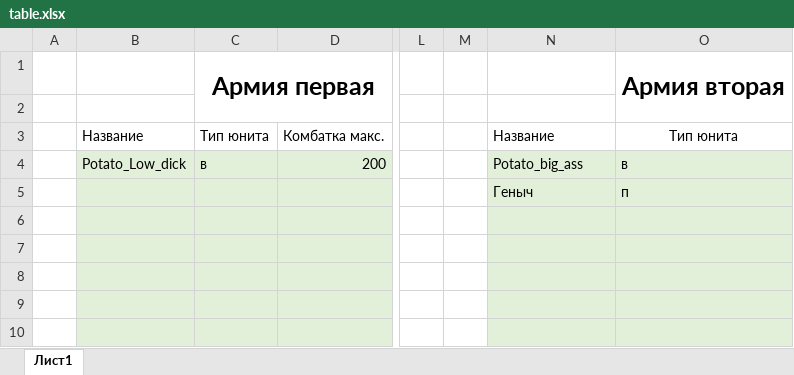
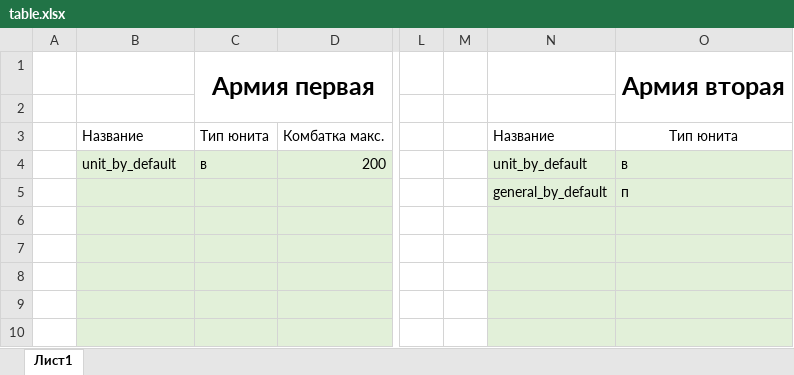
Before and after one commit to PhPhPh123/battle_script_for_roleplay_game, an Excel workbook: BattleScript/table.xlsx, sheet Лист1, drawn as a sheet; only a part is shown, gaps mark what is left out; values as stored, in another font and other column widths than the file's, no borders; the diff names each change by its address in the sheet, - before the commit and + after, or states it on an @@ line.

```diff
--- a/BattleScript/table.xlsx (sheet Лист1)
+++ b/BattleScript/table.xlsx (sheet Лист1)
-B4: Potato_Low_dick
+B4: unit_by_default
-N4: Potato_big_ass
+N4: unit_by_default
-N5: Геныч
+N5: general_by_default
```
Also changed, not shown: 4 other files.
